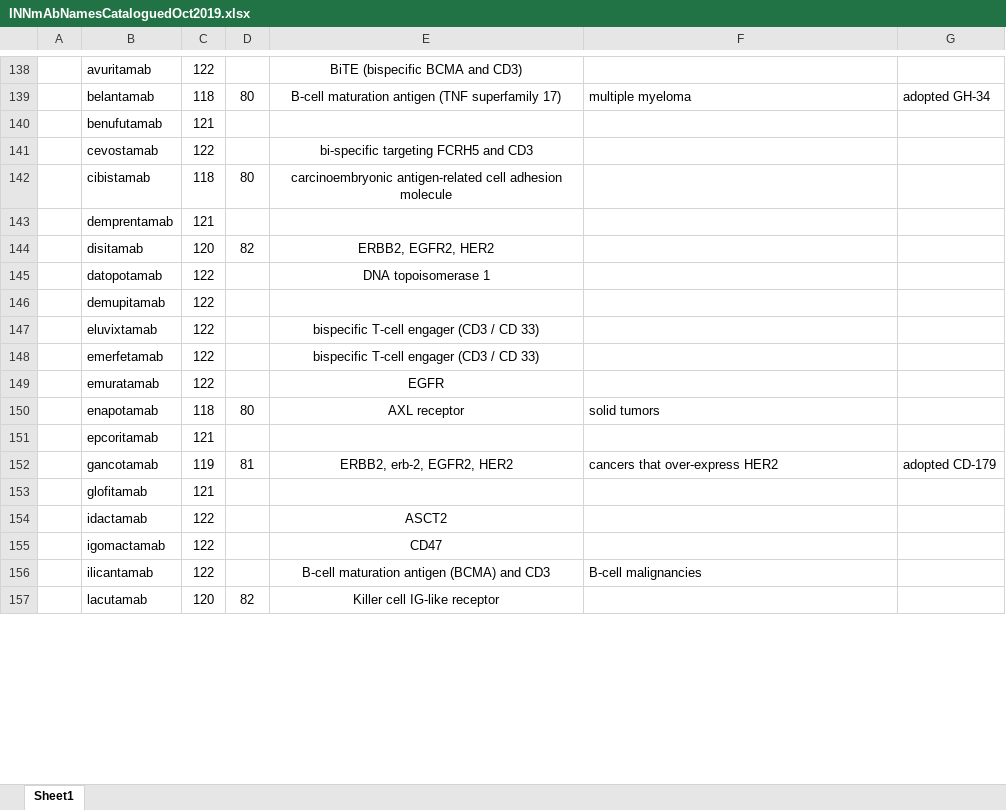
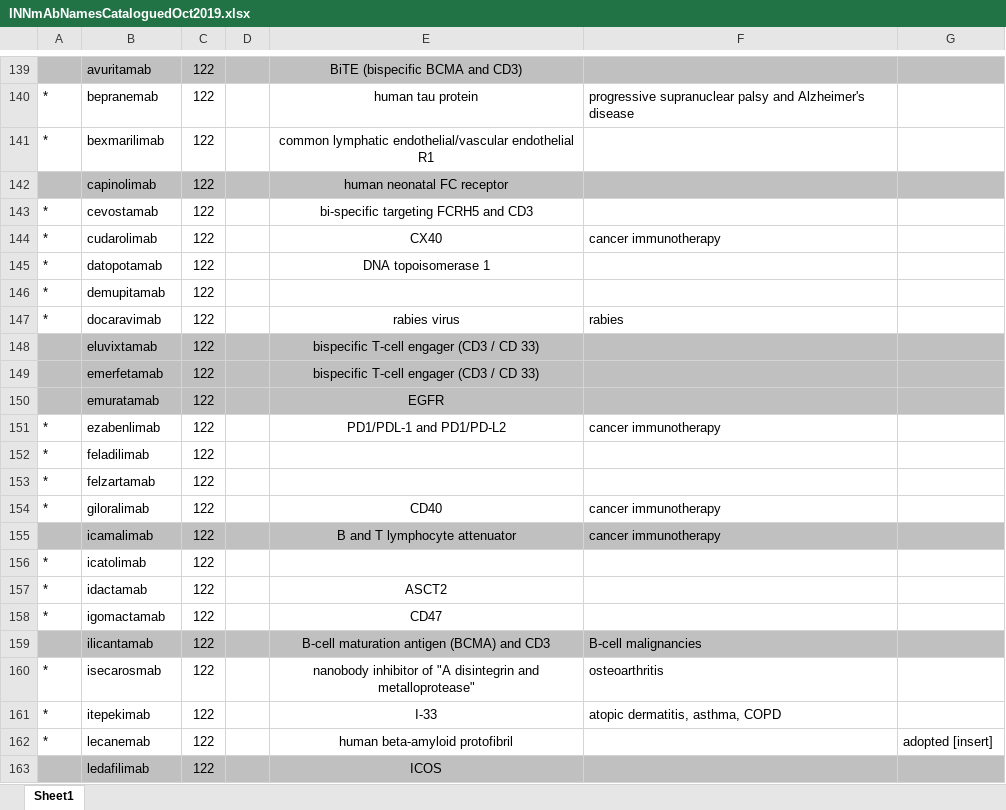
Before and after one commit to AndrewCRMartin/namegen, an Excel workbook: abnamedata/DavidLewis/INNmAbNamesCataloguedOct2019.xlsx, sheet Sheet1, drawn as a sheet; only a part is shown, gaps mark what is left out; values as stored, in another font and other column widths than the file's, no borders; addresses are those after the commit; the diff covers the shown part only; the diff names each change by its address in the sheet, - before the commit and + after, or states it on an @@ line.

```diff
--- a/abnamedata/DavidLewis/INNmAbNamesCataloguedOct2019.xlsx (sheet Sheet1)
+++ b/abnamedata/DavidLewis/INNmAbNamesCataloguedOct2019.xlsx (sheet Sheet1)
-A139:G139 fill: none
+A139:G139 fill: #C0C0C0
@@ row 139 moved to row 1: belantamab @@
@@ row 140 moved to row 98: benufutamab @@
+row 140: * | bepranemab | 122 |  | human tau protein | progressive supranuclear palsy and Alzheimer's disease
+row 141: * | bexmarilimab | 122 |  | common lymphatic endothelial/vascular endothelial R1
@@ row 12 moved to row 142: capinolimab @@
-A143: (empty)
+A143: *
@@ row 142 moved to row 4: cibistamab @@
@@ row 143 moved to row 100: demprentamab @@
@@ row 144 moved to row 57: disitamab @@
+row 144: * | cudarolimab | 122 |  | CX40 | cancer immunotherapy
-A145:A146: (empty)
+A145:A146: *
+row 147: * | docaravimab | 122 |  | rabies virus | rabies
-A148:G150 fill: none
+A148:G150 fill: #C0C0C0
@@ row 150 moved to row 5: enapotamab @@
@@ row 151 moved to row 103: epcoritamab @@
@@ row 152 moved to row 30: gancotamab @@
@@ row 153 moved to row 106: glofitamab @@
+row 151: * | ezabenlimab | 122 |  | PD1/PDL-1 and PD1/PD-L2 | cancer immunotherapy
+row 152: * | feladilimab | 122
+row 153: * | felzartamab | 122
+row 154: * | giloralimab | 122 |  | CD40 | cancer immunotherapy
@@ row 27 moved to row 155: icamalimab @@
+row 156: * | icatolimab | 122
-A157:A158: (empty)
+A157:A158: *
-A159:G159 fill: none
+A159:G159 fill: #C0C0C0
@@ row 157 moved to row 66: lacutamab @@
+row 160: * | isecarosmab | 122 |  | nanobody inhibitor of "A disintegrin and metalloprotease" | osteoarthritis
+row 161: * | itepekimab | 122 |  | I-33 | atopic dermatitis, asthma, COPD
+row 162: * | lecanemab | 122 |  | human beta-amyloid protofibril |  | adopted [insert]
@@ row 32 moved to row 163: ledafilimab @@
```
Also changed, not shown: 19 added rows, 53 removed rows, 102 moved rows, 28 edited cells and cell formats elsewhere in this sheet, 2 other files.
